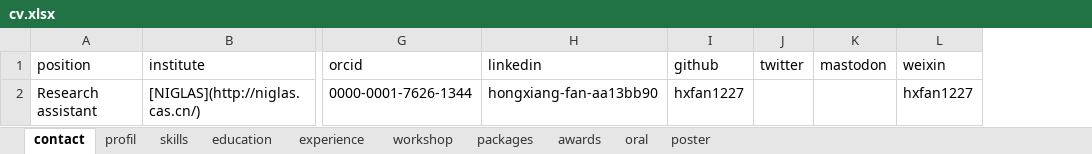
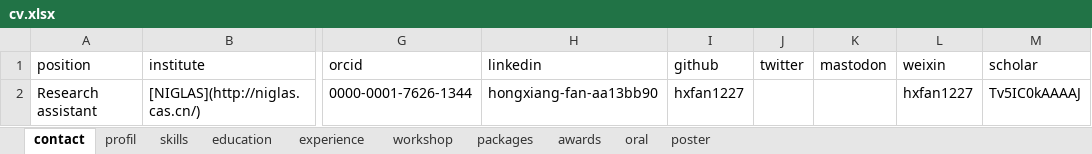
Before and after one commit to hxfan1227/curriculum-vitae, an Excel workbook: data/cv.xlsx, sheet contact, drawn as a sheet; only a part is shown, gaps mark what is left out; values as stored, in another font and other column widths than the file's, no borders; the diff names each change by its address in the sheet, - before the commit and + after, or states it on an @@ line.

```diff
--- a/data/cv.xlsx (sheet contact)
+++ b/data/cv.xlsx (sheet contact)
+column M (scholar), row 2: Tv5IC0kAAAAJ
```
Also changed, not shown: 1 other file.
